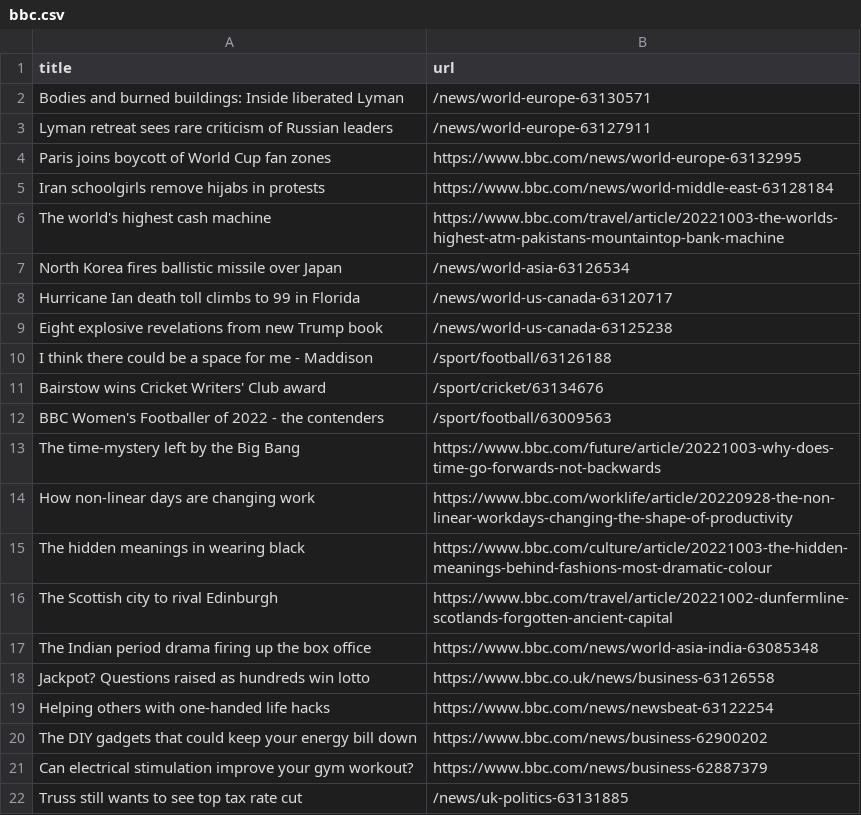
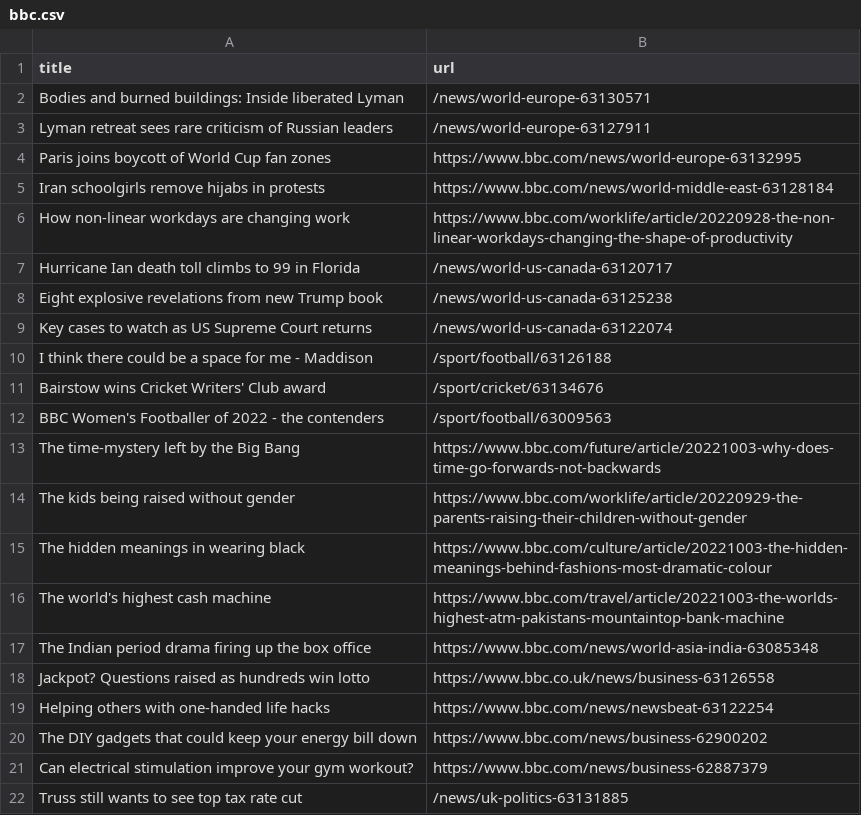
Before and after one commit to torythetortle/automatic-scraper-bbc, a CSV file: bbc.csv, drawn as a sheet; only a part is shown.

```diff
--- a/bbc.csv
+++ b/bbc.csv
@@ -5,6 +5,6 @@ Paris joins boycott of World Cup fan zones,https://www.bbc.com/news/world-europe
 Iran schoolgirls remove hijabs in protests,https://www.bbc.com/news/world-middle-east-63128184
-The world's highest cash machine,https://www.bbc.com/travel/article/20221003-the-worlds-highest-atm-pakistans-mountaintop-bank-machine
-North Korea fires ballistic missile over Japan,/news/world-asia-63126534
+How non-linear workdays are changing work,https://www.bbc.com/worklife/article/20220928-the-non-linear-workdays-changing-the-shape-of-productivity
 Hurricane Ian death toll climbs to 99 in Florida,/news/world-us-canada-63120717
 Eight explosive revelations from new Trump book,/news/world-us-canada-63125238
+Key cases to watch as US Supreme Court returns,/news/world-us-canada-63122074
 I think there could be a space for me - Maddison,/sport/football/63126188
@@ -13,5 +13,5 @@ BBC Women's Footballer of 2022 - the contenders,/sport/football/63009563
 The time-mystery left by the Big Bang,https://www.bbc.com/future/article/20221003-why-does-time-go-forwards-not-backwards
-How non-linear days are changing work,https://www.bbc.com/worklife/article/20220928-the-non-linear-workdays-changing-the-shape-of-productivity
+The kids being raised without gender,https://www.bbc.com/worklife/article/20220929-the-parents-raising-their-children-without-gender
 The hidden meanings in wearing black,https://www.bbc.com/culture/article/20221003-the-hidden-meanings-behind-fashions-most-dramatic-colour
-The Scottish city to rival Edinburgh,https://www.bbc.com/travel/article/20221002-dunfermline-scotlands-forgotten-ancient-capital
+The world's highest cash machine,https://www.bbc.com/travel/article/20221003-the-worlds-highest-atm-pakistans-mountaintop-bank-machine
 The Indian period drama firing up the box office,https://www.bbc.com/news/world-asia-india-63085348
```
